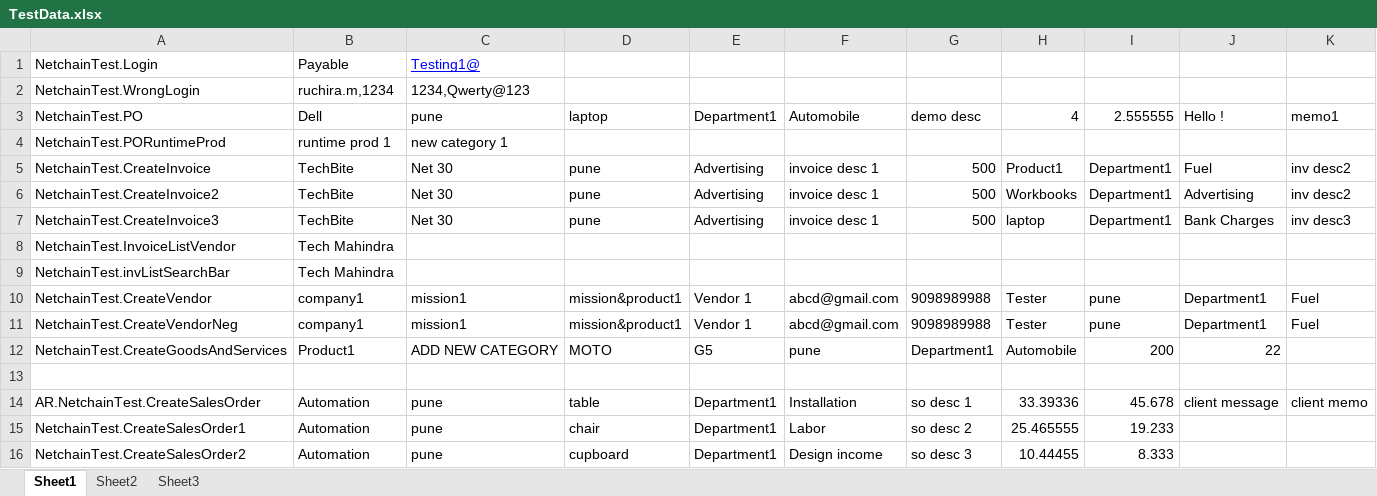
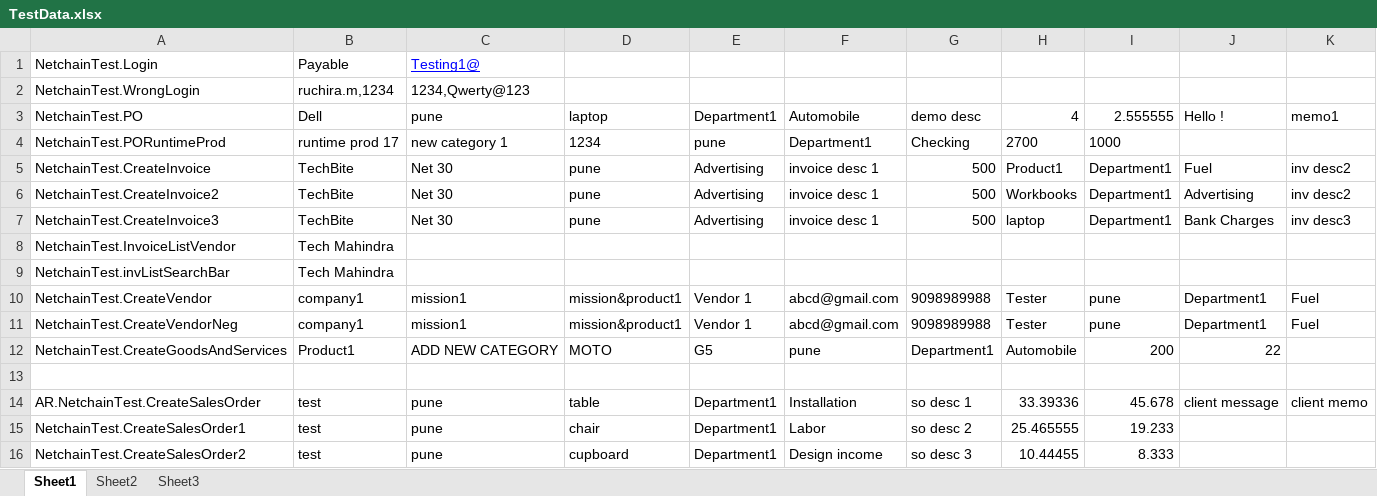
Before and after one commit to CTPL-Ruchira/CTPL-TestAutomation, an Excel workbook: NetConnect-NetChain2/TestData.xlsx, sheet Sheet1, drawn as a sheet; only a part is shown; values as stored, in another font and other column widths than the file's, no borders; the diff names each change by its address in the sheet, - before the commit and + after, or states it on an @@ line.

Commit message:
Runtime product addition in po & SO creation
1.Pushing the code for runtime product addition in po
2. Create SO including verification files
3.Object map file
4.Test data file

```diff
--- a/NetConnect-NetChain2/TestData.xlsx (sheet Sheet1)
+++ b/NetConnect-NetChain2/TestData.xlsx (sheet Sheet1)
-B4: runtime prod 1
+B4: runtime prod 17
-D4: (empty)
+D4: 1234
-E4: (empty)
+E4: pune
-F4: (empty)
+F4: Department1
-G4: (empty)
+G4: Checking
-H4: (empty)
+H4: 2700
-I4: (empty)
+I4: 1000
-B14:B16: Automation
+B14:B16: test
```
Also changed, not shown: 5 other files.
